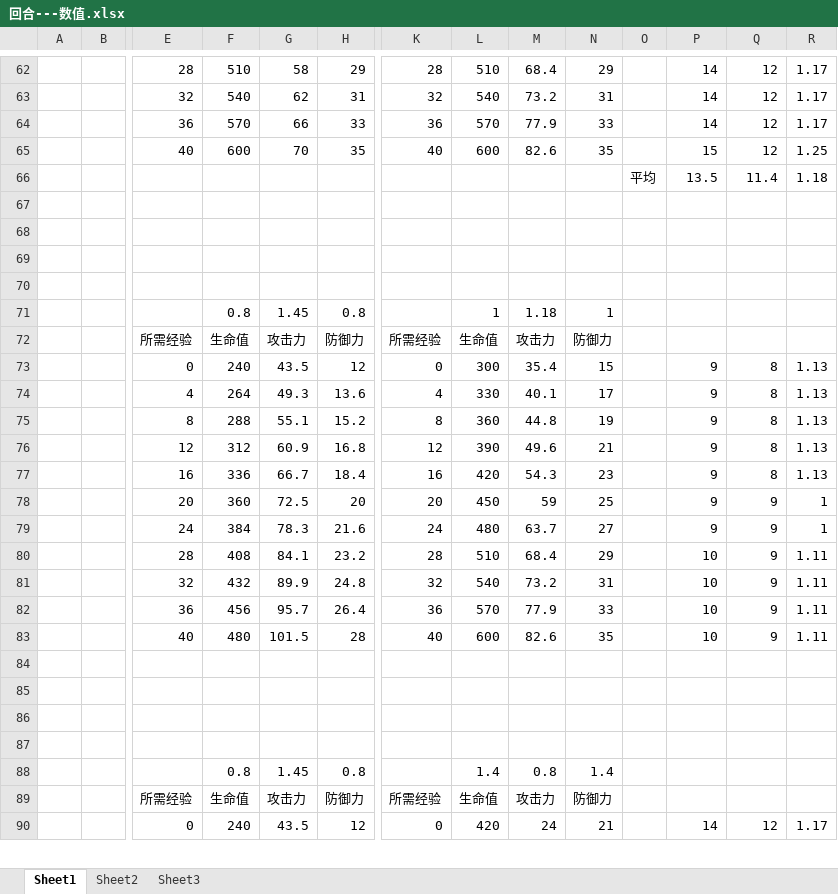
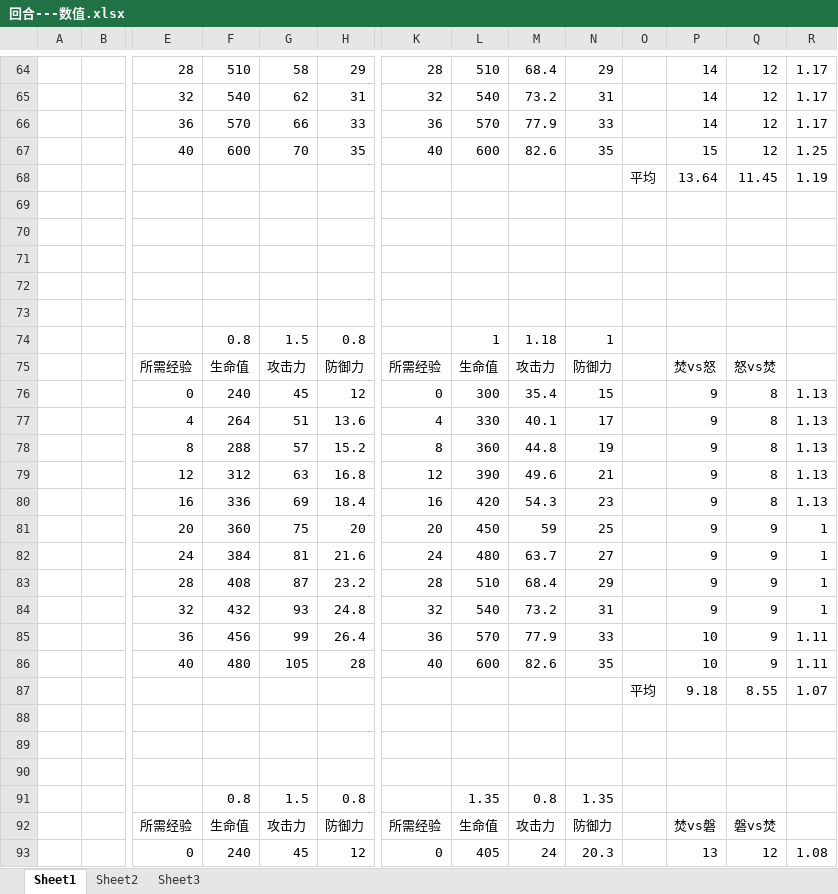
Before and after one commit to zty8023ys/Round-MyFirstGame-, an Excel workbook: 回合---数值.xlsx, sheet Sheet1, drawn as a sheet; only a part is shown, gaps mark what is left out; values as stored, in another font and other column widths than the file's, no borders; removed rows and columns are numbered as before the commit, all else as after; rows hold the shown columns only; the diff covers the shown part only; the diff names each change by its address in the sheet, - before the commit and + after, or states it on an @@ line.

```diff
--- a/回合---数值.xlsx (sheet Sheet1)
+++ b/回合---数值.xlsx (sheet Sheet1)
-row 66:  |  |  |  |  |  |  |  |  |  | 平均 | 13.5 | 11.4 | 1.18
+row 68:  |  |  |  |  |  |  |  |  |  | 平均 | 13.64 | 11.45 | 1.19
+row 73: (empty)
-G74: 1.45
+G74: 1.5
-P75: (empty)
+P75: 焚vs怒
-Q75: (empty)
+Q75: 怒vs焚
-G76: 43.5
+G76: 45
-G77: 49.3
+G77: 51
-G78: 55.1
+G78: 57
-G79: 60.9
+G79: 63
-G80: 66.7
+G80: 69
-G81: 72.5
+G81: 75
-G82: 78.3
+G82: 81
-G83: 84.1
+G83: 87
-P83:P84: 10
+P83:P84: 9
-R83:R84: 1.11
+R83:R84: 1
-G84: 89.9
+G84: 93
-G85: 95.7
+G85: 99
-G86: 101.5
+G86: 105
+row 87:  |  |  |  |  |  |  |  |  |  | 平均 | 9.18 | 8.55 | 1.07
-row 87: (empty)
-G91: 1.45
+G91: 1.5
-L91: 1.4
+L91: 1.35
-N91: 1.4
+N91: 1.35
-P92: (empty)
+P92: 焚vs磐
-Q92: (empty)
+Q92: 磐vs焚
-G93: 43.5
+G93: 45
-L93: 420
+L93: 405
-N93: 21
+N93: 20.3
-P93: 14
+P93: 13
-R93: 1.17
+R93: 1.08
```
Also changed, not shown: 3 added rows, 4 removed rows and 170 edited cells elsewhere in this sheet, sheet Sheet2, formulas that keep their value, charts or pictures, 55 other files.
